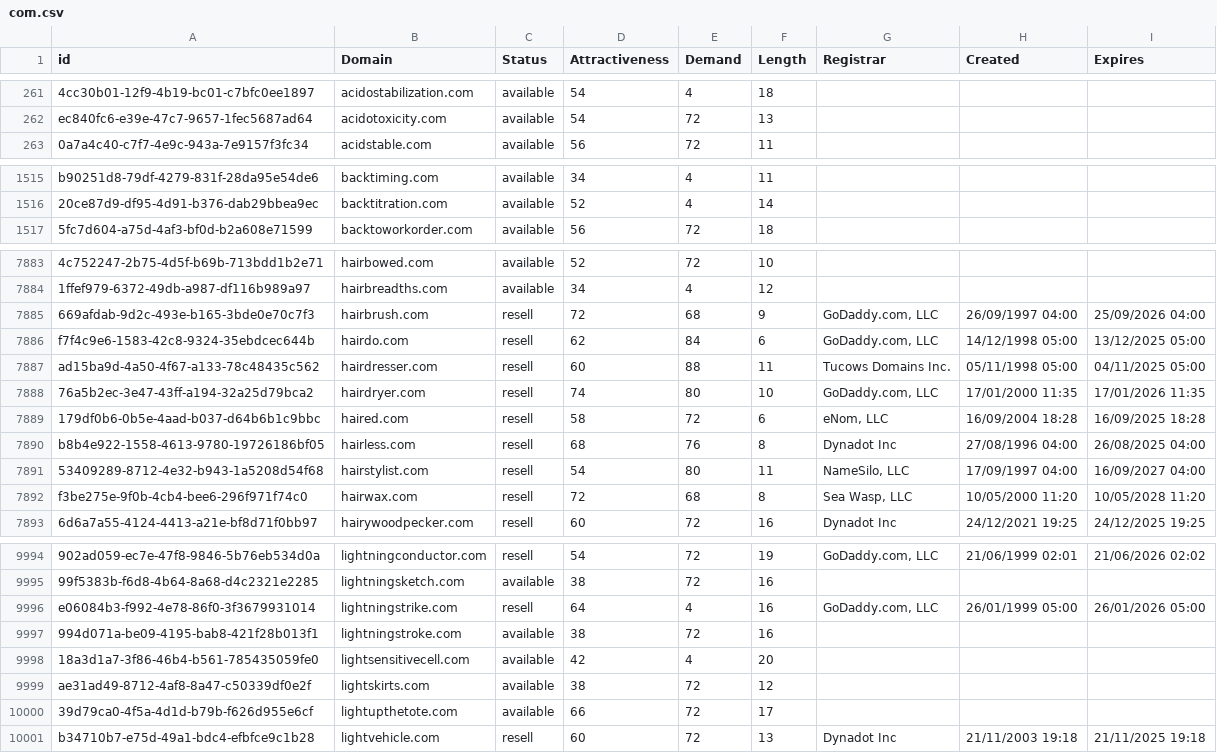
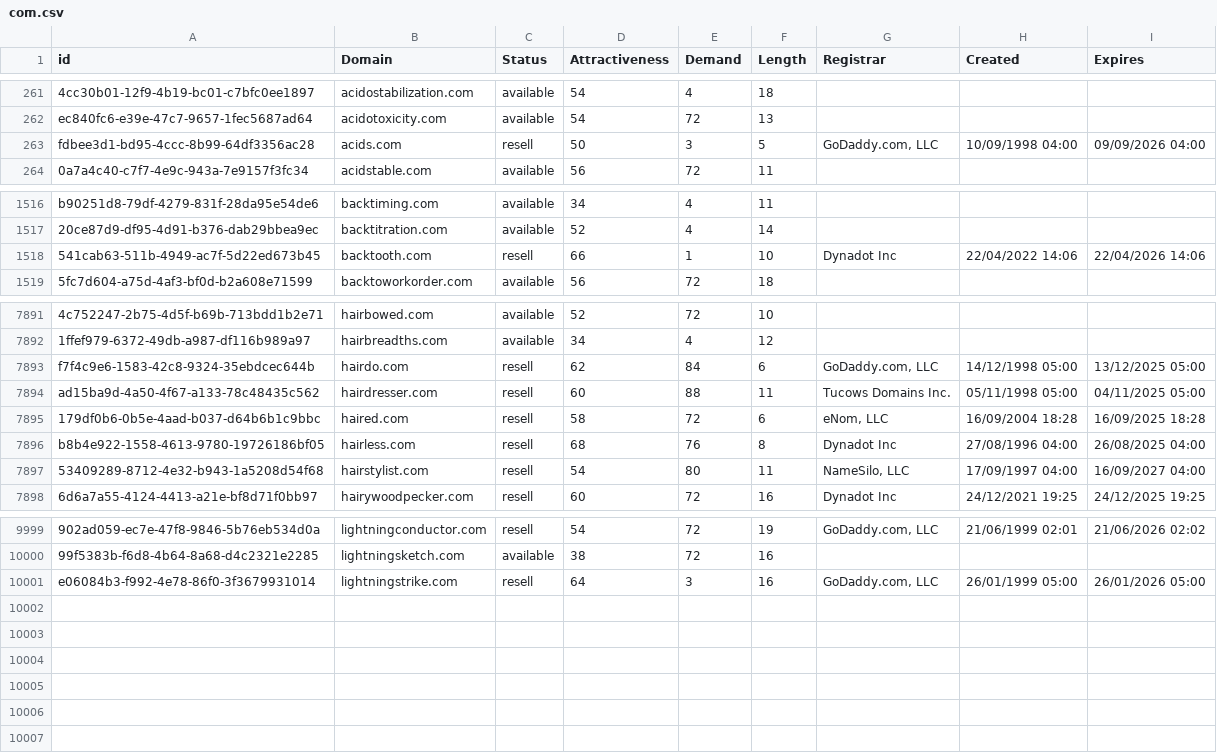
Before and after one commit to UniqueDomains/com-oneword-domains, a CSV file: com.csv, drawn as a sheet; only a part is shown, gaps mark what is left out; removed rows and columns are numbered as before the commit, all else as after; the diff covers the shown part only; the diff names each change by its address in the sheet, - before the commit and + after, or states it on an @@ line.

```diff
--- a/com.csv
+++ b/com.csv
+row 263: fdbee3d1-bd95-4ccc-8b99-64df3356ac28 | acids.com | resell | 50 | 3 | 5 | GoDaddy.com, LLC | 10/09/1998 04:00 | 09/09/2026 04:00
+row 1518: 541cab63-511b-4949-ac7f-5d22ed673b45 | backtooth.com | resell | 66 | 1 | 10 | Dynadot Inc | 22/04/2022 14:06 | 22/04/2026 14:06
-row 7885: 669afdab-9d2c-493e-b165-3bde0e70c7f3 | hairbrush.com | resell | 72 | 68 | 9 | GoDaddy.com, LLC | 26/09/1997 04:00 | 25/09/2026 04:00
-row 7888: 76a5b2ec-3e47-43ff-a194-32a25d79bca2 | hairdryer.com | resell | 74 | 80 | 10 | GoDaddy.com, LLC | 17/01/2000 11:35 | 17/01/2026 11:35
-row 7892: f3be275e-9f0b-4cb4-bee6-296f971f74c0 | hairwax.com | resell | 72 | 68 | 8 | Sea Wasp, LLC | 10/05/2000 11:20 | 10/05/2028 11:20
-E10001 (Demand): 4
+E10001 (Demand): 3
-row 9997: 994d071a-be09-4195-bab8-421f28b013f1 | lightningstroke.com | available | 38 | 72 | 16
-row 9998: 18a3d1a7-3f86-46b4-b561-785435059fe0 | lightsensitivecell.com | available | 42 | 4 | 20
-row 9999: ae31ad49-8712-4af8-8a47-c50339df0e2f | lightskirts.com | available | 38 | 72 | 12
-row 10000: 39d79ca0-4f5a-4d1d-b79b-f626d955e6cf | lightupthetote.com | available | 66 | 72 | 17
-row 10001: b34710b7-e75d-49a1-bdc4-efbfce9c1b28 | lightvehicle.com | resell | 60 | 72 | 13 | Dynadot Inc | 21/11/2003 19:18 | 21/11/2025 19:18
```
Also changed, not shown: 8 added rows, 2 removed rows and 20 edited cells elsewhere in this file, 2 other files.
